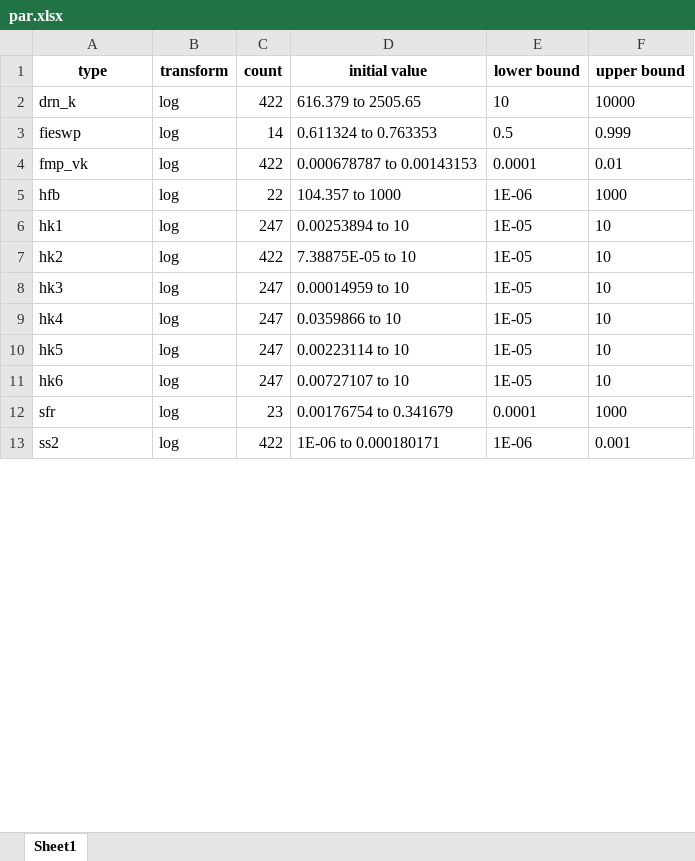
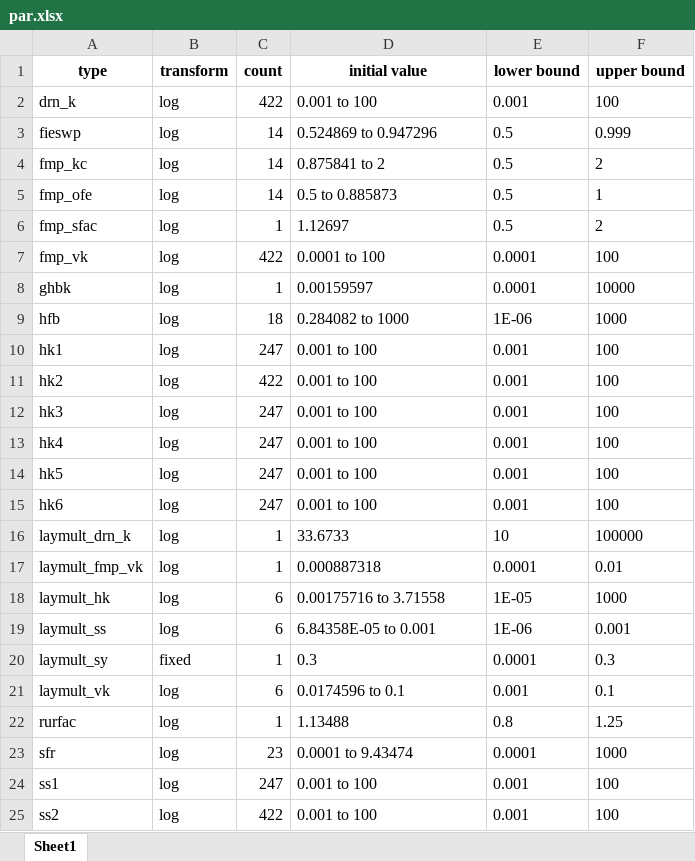
Before and after one commit to andyrich/SVIGFM_code_2024, an Excel workbook: scripts/par.xlsx, sheet Sheet1, drawn as a sheet; only a part is shown; values as stored, in another font and other column widths than the file's, no borders; addresses are those after the commit; the diff covers the shown part only; the diff names each change by its address in the sheet, - before the commit and + after, or states it on an @@ line.

```diff
--- a/scripts/par.xlsx (sheet Sheet1)
+++ b/scripts/par.xlsx (sheet Sheet1)
-D2 (initial value): 616.379 to 2505.65
+D2 (initial value): 0.001 to 100
-E2 (lower bound): 10
+E2 (lower bound): 0.001
-F2 (upper bound): 10000
+F2 (upper bound): 100
-D3 (initial value): 0.611324 to 0.763353
+D3 (initial value): 0.524869 to 0.947296
+row 4: fmp_kc | log | 14 | 0.875841 to 2 | 0.5 | 2
+row 5: fmp_ofe | log | 14 | 0.5 to 0.885873 | 0.5 | 1
+row 6: fmp_sfac | log | 1 | 1.12697 | 0.5 | 2
-D7 (initial value): 0.000678787 to 0.00143153
+D7 (initial value): 0.0001 to 100
-F7 (upper bound): 0.01
+F7 (upper bound): 100
+row 8: ghbk | log | 1 | 0.00159597 | 0.0001 | 10000
-C9 (count): 22
+C9 (count): 18
-D9 (initial value): 104.357 to 1000
+D9 (initial value): 0.284082 to 1000
-D10 (initial value): 0.00253894 to 10
+D10 (initial value): 0.001 to 100
-E10:E15 (lower bound): 1E-05
+E10:E15 (lower bound): 0.001
-F10:F15 (upper bound): 10
+F10:F15 (upper bound): 100
-D11 (initial value): 7.38875E-05 to 10
+D11 (initial value): 0.001 to 100
-D12 (initial value): 0.00014959 to 10
+D12 (initial value): 0.001 to 100
-D13 (initial value): 0.0359866 to 10
+D13 (initial value): 0.001 to 100
-D14 (initial value): 0.00223114 to 10
+D14 (initial value): 0.001 to 100
-D15 (initial value): 0.00727107 to 10
+D15 (initial value): 0.001 to 100
+row 16: laymult_drn_k | log | 1 | 33.6733 | 10 | 100000
+row 17: laymult_fmp_vk | log | 1 | 0.000887318 | 0.0001 | 0.01
+row 18: laymult_hk | log | 6 | 0.00175716 to 3.71558 | 1E-05 | 1000
+row 19: laymult_ss | log | 6 | 6.84358E-05 to 0.001 | 1E-06 | 0.001
+row 20: laymult_sy | fixed | 1 | 0.3 | 0.0001 | 0.3
+row 21: laymult_vk | log | 6 | 0.0174596 to 0.1 | 0.001 | 0.1
+row 22: rurfac | log | 1 | 1.13488 | 0.8 | 1.25
-D23 (initial value): 0.00176754 to 0.341679
+D23 (initial value): 0.0001 to 9.43474
+row 24: ss1 | log | 247 | 0.001 to 100 | 0.001 | 100
-D25 (initial value): 1E-06 to 0.000180171
+D25 (initial value): 0.001 to 100
-E25 (lower bound): 1E-06
+E25 (lower bound): 0.001
-F25 (upper bound): 0.001
+F25 (upper bound): 100
```
Also changed, not shown: 6 added rows and 28 edited cells elsewhere in this sheet, scripts/obs.xlsx, 12 other files.
